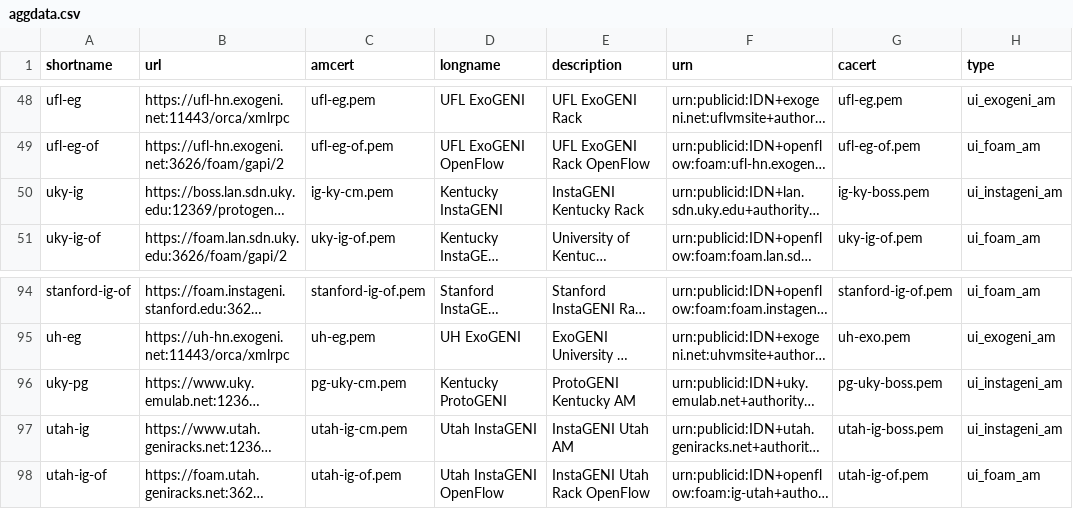
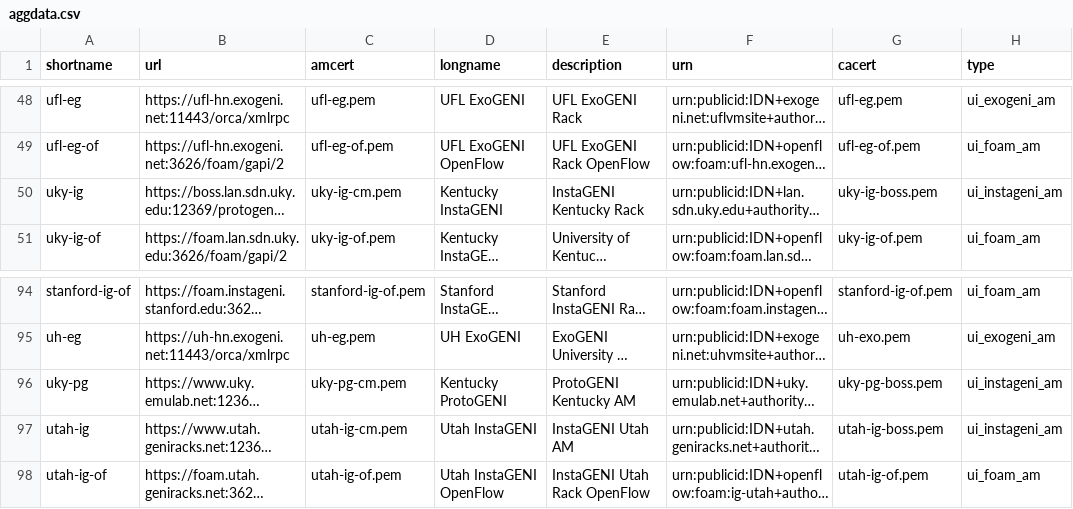
Before and after one commit to GENI-NSF/geni-ch, a CSV file: data/sr/aggdata.csv, drawn as a sheet; only a part is shown, gaps mark what is left out; long unchanged cells end in …; the diff names each change by its address in the sheet, - before the commit and + after, or states it on an @@ line.

```diff
--- a/data/sr/aggdata.csv
+++ b/data/sr/aggdata.csv
-C50 (amcert): ig-ky-cm.pem
+C50 (amcert): uky-ig-cm.pem
-G50 (cacert): ig-ky-boss.pem
+G50 (cacert): uky-ig-boss.pem
-C96 (amcert): pg-uky-cm.pem
+C96 (amcert): uky-pg-cm.pem
-G96 (cacert): pg-uky-boss.pem
+G96 (cacert): uky-pg-boss.pem
```
Also changed, not shown: 2 other files.
